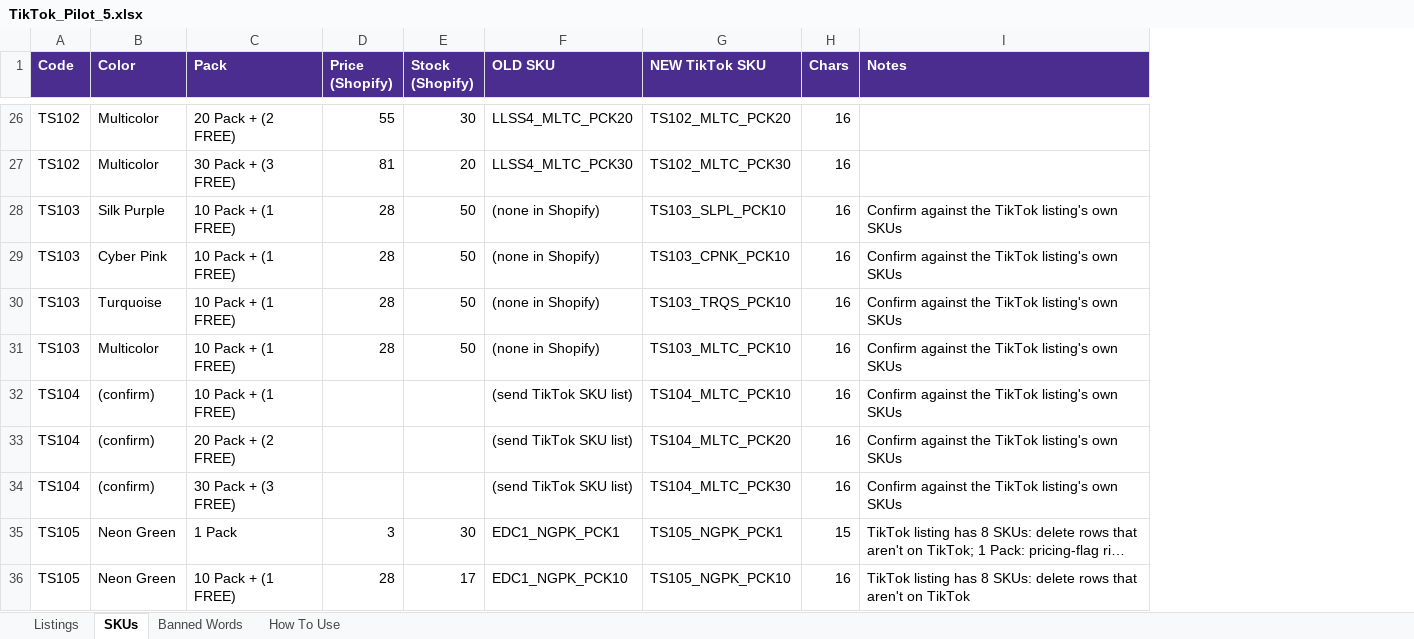
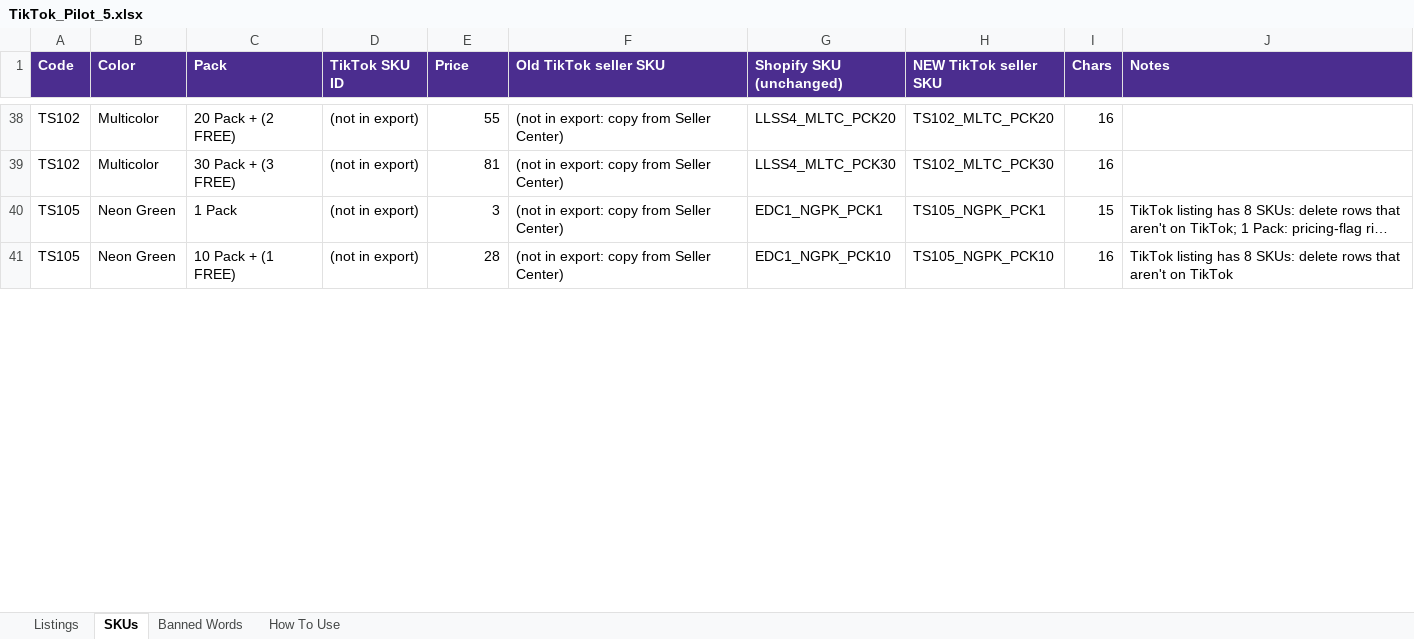
Before and after one commit to meowyoudoin-92/product-listings, an Excel workbook: TikTok_Cleanup/TikTok_Pilot_5.xlsx, sheet SKUs, drawn as a sheet; only a part is shown, gaps mark what is left out; long unchanged cells end in …; values as stored, in another font and other column widths than the file's, no borders; removed rows and columns are numbered as before the commit, all else as after; the diff covers the shown part only; the diff names each change by its address in the sheet, - before the commit and + after, or states it on an @@ line.

```diff
--- a/TikTok_Cleanup/TikTok_Pilot_5.xlsx (sheet SKUs)
+++ b/TikTok_Cleanup/TikTok_Pilot_5.xlsx (sheet SKUs)
+column D (TikTok SKU ID), rows 38-41: all (not in export)
-column E (Stock (Shopify)), rows 26-27: 30 | 20; rows 35-36: 30 | 17
+column F (Old TikTok seller SKU), rows 38-41: all (not in export: copy from Seller Center)
-E1: Price (Shopify)
+E1: Price
-G1: OLD SKU
+G1: Shopify SKU (unchanged)
-H1: NEW TikTok SKU
+H1: NEW TikTok seller SKU
-row 28: TS103 | Silk Purple | 10 Pack + (1 FREE) | 28 | 50 | (none in Shopify) | TS103_SLPL_PCK10 | 16 | Confirm against the TikTok listing's own SKUs
-row 29: TS103 | Cyber Pink | 10 Pack + (1 FREE) | 28 | 50 | (none in Shopify) | TS103_CPNK_PCK10 | 16 | Confirm against the TikTok listing's own SKUs
-row 30: TS103 | Turquoise | 10 Pack + (1 FREE) | 28 | 50 | (none in Shopify) | TS103_TRQS_PCK10 | 16 | Confirm against the TikTok listing's own SKUs
-row 31: TS103 | Multicolor | 10 Pack + (1 FREE) | 28 | 50 | (none in Shopify) | TS103_MLTC_PCK10 | 16 | Confirm against the TikTok listing's own SKUs
-row 32: TS104 | (confirm) | 10 Pack + (1 FREE) |  |  | (send TikTok SKU list) | TS104_MLTC_PCK10 | 16 | Confirm against the TikTok listing's own SKUs
-row 33: TS104 | (confirm) | 20 Pack + (2 FREE) |  |  | (send TikTok SKU list) | TS104_MLTC_PCK20 | 16 | Confirm against the TikTok listing's own SKUs
-row 34: TS104 | (confirm) | 30 Pack + (3 FREE) |  |  | (send TikTok SKU list) | TS104_MLTC_PCK30 | 16 | Confirm against the TikTok listing's own SKUs
```
Also changed, not shown: 12 added rows and 10 edited cells elsewhere in this sheet, sheet Listings, sheet How To Use, 1 other file.
